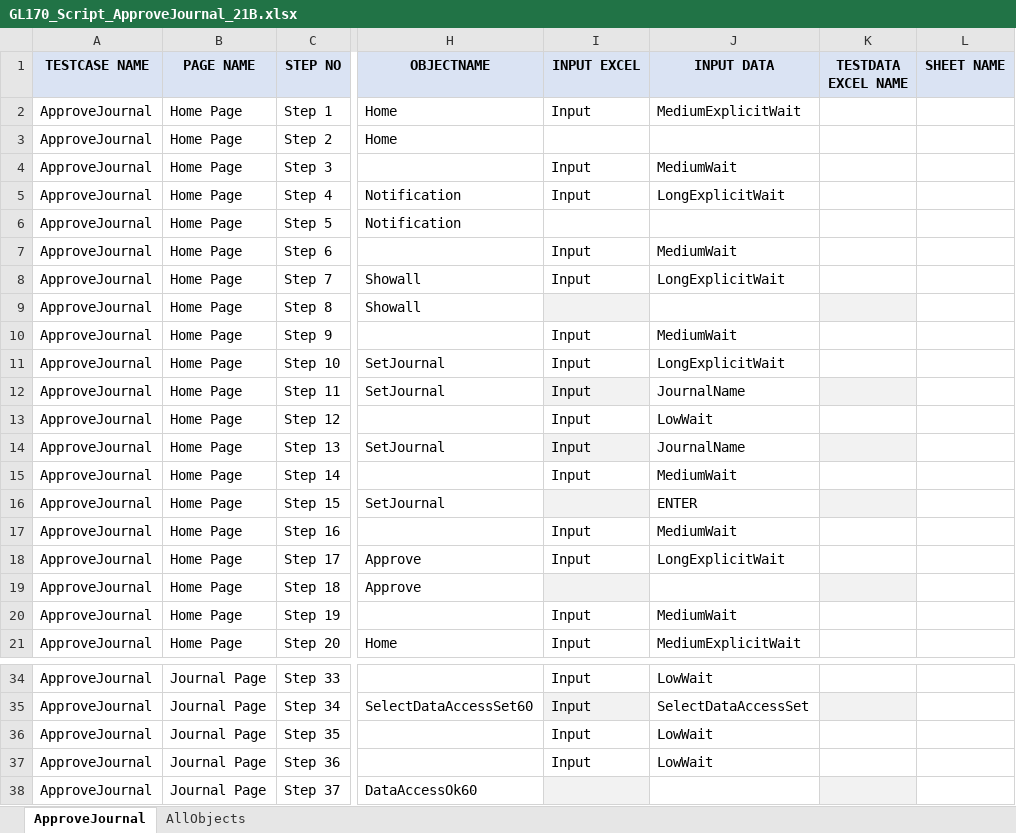
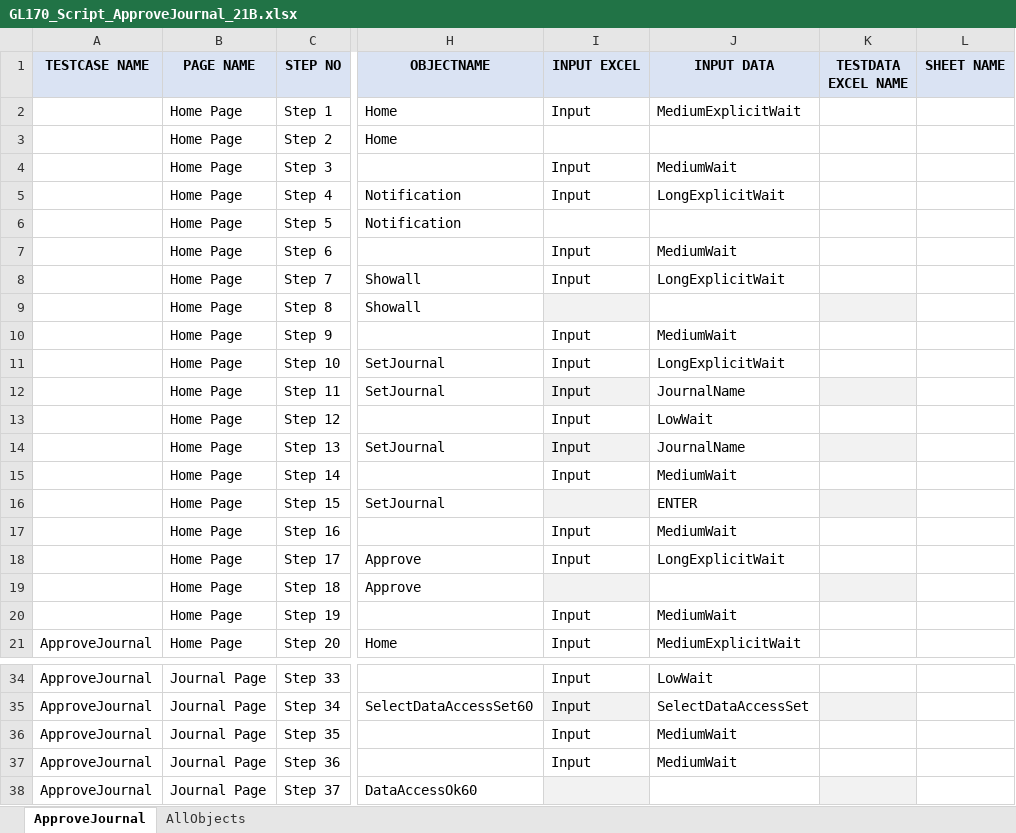
Before and after one commit to rt8228/Gnb_Fusion, an Excel workbook: GL170_Script_ApproveJournal_21B.xlsx, sheet ApproveJournal, drawn as a sheet; only a part is shown, gaps mark what is left out; values as stored, in another font and other column widths than the file's, no borders; conditional formats not drawn; the diff names each change by its address in the sheet, - before the commit and + after, or states it on an @@ line.

Commit message:
Add files via upload
Updated GL170

```diff
--- a/GL170_Script_ApproveJournal_21B.xlsx (sheet ApproveJournal)
+++ b/GL170_Script_ApproveJournal_21B.xlsx (sheet ApproveJournal)
-A2:A20 (TESTCASE NAME): ApproveJournal
+A2:A20 (TESTCASE NAME): (empty)
-J36:J37 (INPUT DATA): LowWait
+J36:J37 (INPUT DATA): MediumWait
```
